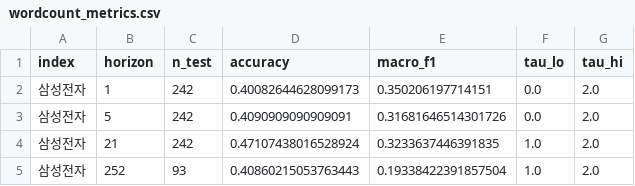
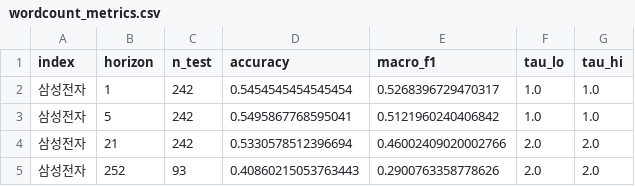
Before and after one commit to OnePersonOne1/StockNewsPredictor, a CSV file: phase2/results_samsung_ordtime_bin/wordcount_metrics.csv, drawn as a sheet.

```diff
--- a/phase2/results_samsung_ordtime_bin/wordcount_metrics.csv
+++ b/phase2/results_samsung_ordtime_bin/wordcount_metrics.csv
@@ -1,5 +1,5 @@
 index,horizon,n_test,accuracy,macro_f1,tau_lo,tau_hi
-삼성전자,1,242,0.40082644628099173,0.350206197714151,0.0,2.0
-삼성전자,5,242,0.4090909090909091,0.31681646514301726,0.0,2.0
-삼성전자,21,242,0.47107438016528924,0.3233637446391835,1.0,2.0
-삼성전자,252,93,0.40860215053763443,0.19338422391857504,1.0,2.0
+삼성전자,1,242,0.5454545454545454,0.5268396729470317,1.0,1.0
+삼성전자,5,242,0.5495867768595041,0.5121960240406842,1.0,1.0
+삼성전자,21,242,0.5330578512396694,0.46002409020002766,2.0,2.0
+삼성전자,252,93,0.40860215053763443,0.2900763358778626,2.0,2.0
```
Also changed, not shown: phase2/results_samsung_cv_ordtime_bin/baseline_metrics.csv, phase2/results_samsung_cv_ordtime_bin/wordcount_metrics.csv, 37 other files.
